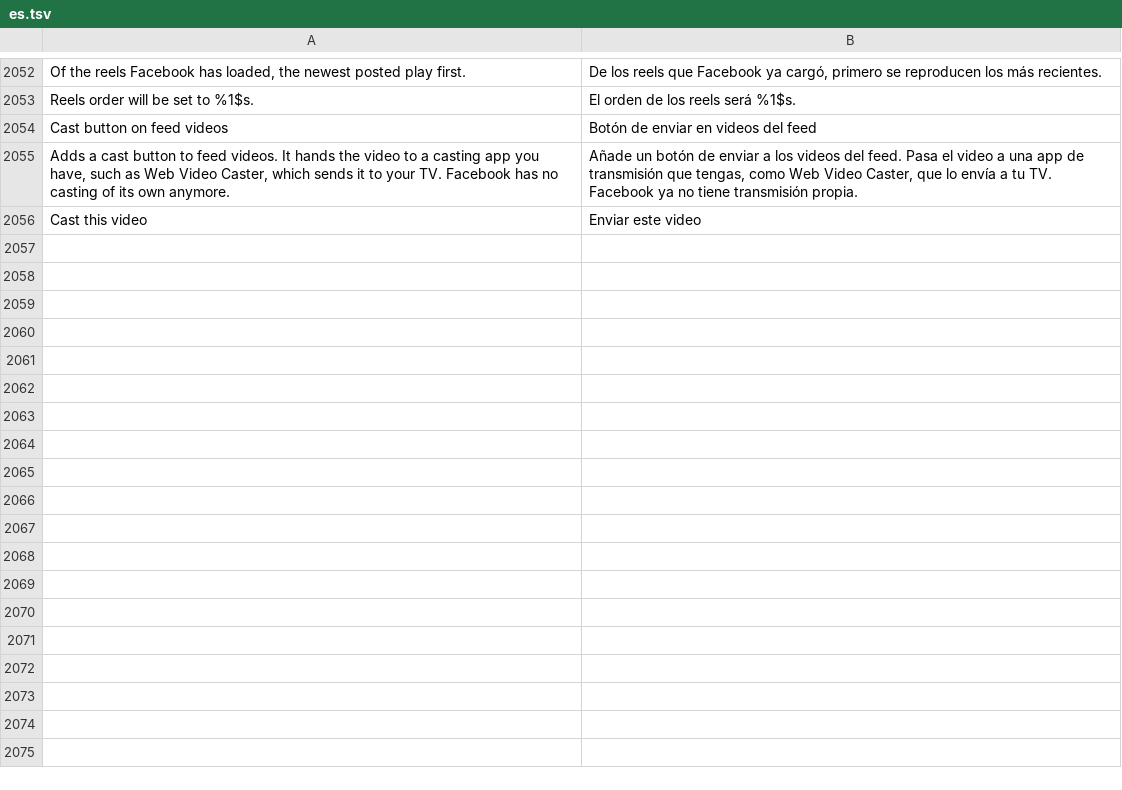
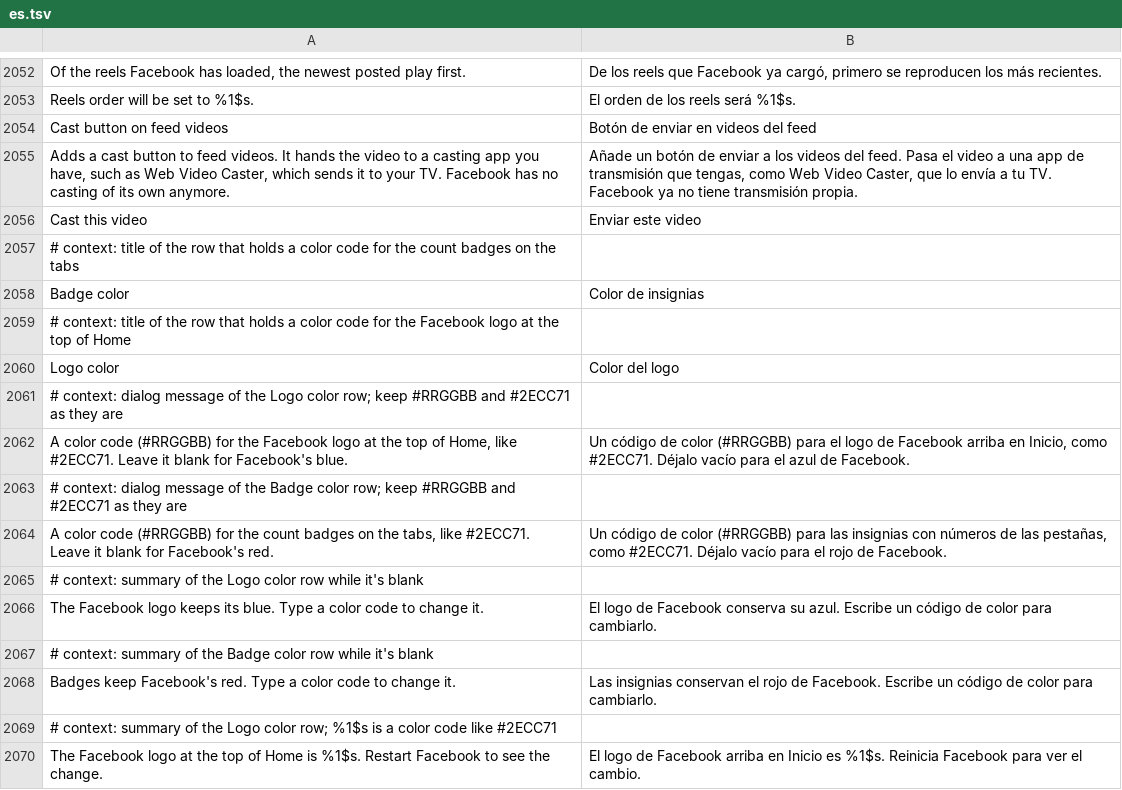
Before and after one commit to Nezumi-2711/HushFacebook, a TSV file: extensions/shared/library/src/main/l10n/es.tsv, drawn as a sheet; only a part is shown, gaps mark what is left out; the diff covers the shown part only.

Commit message:
feat(theme): pick colors for tab badges and the Facebook logo
Badge color and Logo color under Appearance paint the FDS
NOTIFICATION_BADGE and FB_WORDMARK/FB_LOGO tokens through the same FDS
resolvers the themes hook. Blank keeps Facebook's own colors, backups
carry both. Checked on the emulator: green badges, recolored wordmark.

Refs #263

```diff
--- a/extensions/shared/library/src/main/l10n/es.tsv
+++ b/extensions/shared/library/src/main/l10n/es.tsv
@@ -2056 +2056,15 @@ Adds a cast button to feed videos. It hands the video to a casting app you have,
 Cast this video	Enviar este video
+# context: title of the row that holds a color code for the count badges on the tabs
+Badge color	Color de insignias
+# context: title of the row that holds a color code for the Facebook logo at the top of Home
+Logo color	Color del logo
+# context: dialog message of the Logo color row; keep #RRGGBB and #2ECC71 as they are
+A color code (#RRGGBB) for the Facebook logo at the top of Home, like #2ECC71. Leave it blank for Facebook's blue.	Un código de color (#RRGGBB) para el logo de Facebook arriba en Inicio, como #2ECC71. Déjalo vacío para el azul de Facebook.
+# context: dialog message of the Badge color row; keep #RRGGBB and #2ECC71 as they are
+A color code (#RRGGBB) for the count badges on the tabs, like #2ECC71. Leave it blank for Facebook's red.	Un código de color (#RRGGBB) para las insignias con números de las pestañas, como #2ECC71. Déjalo vacío para el rojo de Facebook.
+# context: summary of the Logo color row while it's blank
+The Facebook logo keeps its blue. Type a color code to change it.	El logo de Facebook conserva su azul. Escribe un código de color para cambiarlo.
+# context: summary of the Badge color row while it's blank
+Badges keep Facebook's red. Type a color code to change it.	Las insignias conservan el rojo de Facebook. Escribe un código de color para cambiarlo.
+# context: summary of the Logo color row; %1$s is a color code like #2ECC71
+The Facebook logo at the top of Home is %1$s. Restart Facebook to see the change.	El logo de Facebook arriba en Inicio es %1$s. Reinicia Facebook para ver el cambio.
```
Also changed, not shown: 14 added rows elsewhere in this file, extensions/shared/library/src/main/l10n/de.tsv, extensions/shared/library/src/main/l10n/in.tsv, 27 other files.
